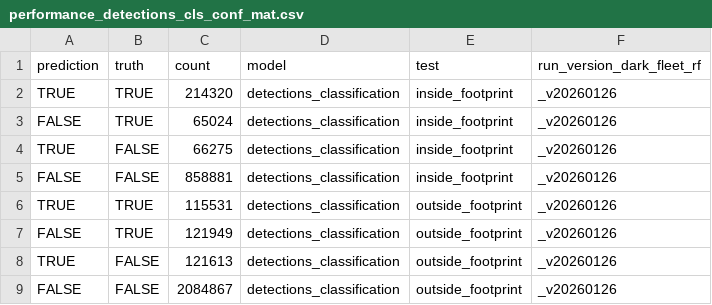
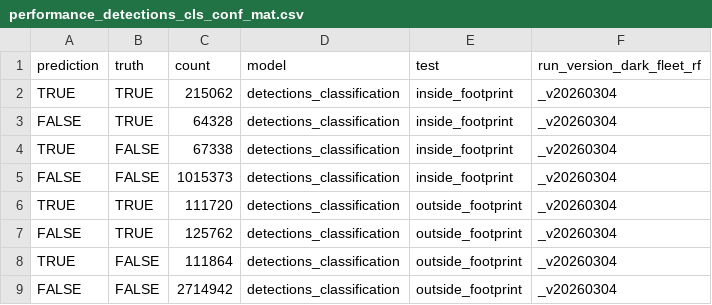
Before and after one commit to emlab-ucsb/paper-ocean-ghg, a CSV file: data/gfw/performance_detections_cls_conf_mat.csv, drawn as a sheet.

```diff
--- a/data/gfw/performance_detections_cls_conf_mat.csv
+++ b/data/gfw/performance_detections_cls_conf_mat.csv
@@ -1,9 +1,9 @@
 prediction,truth,count,model,test,run_version_dark_fleet_rf
-TRUE,TRUE,214320,detections_classification,inside_footprint,_v20260126
-FALSE,TRUE,65024,detections_classification,inside_footprint,_v20260126
-TRUE,FALSE,66275,detections_classification,inside_footprint,_v20260126
-FALSE,FALSE,858881,detections_classification,inside_footprint,_v20260126
-TRUE,TRUE,115531,detections_classification,outside_footprint,_v20260126
-FALSE,TRUE,121949,detections_classification,outside_footprint,_v20260126
-TRUE,FALSE,121613,detections_classification,outside_footprint,_v20260126
-FALSE,FALSE,2084867,detections_classification,outside_footprint,_v20260126
+TRUE,TRUE,215062,detections_classification,inside_footprint,_v20260304
+FALSE,TRUE,64328,detections_classification,inside_footprint,_v20260304
+TRUE,FALSE,67338,detections_classification,inside_footprint,_v20260304
+FALSE,FALSE,1015373,detections_classification,inside_footprint,_v20260304
+TRUE,TRUE,111720,detections_classification,outside_footprint,_v20260304
+FALSE,TRUE,125762,detections_classification,outside_footprint,_v20260304
+TRUE,FALSE,111864,detections_classification,outside_footprint,_v20260304
+FALSE,FALSE,2714942,detections_classification,outside_footprint,_v20260304
```
Also changed, not shown: data/gfw/lm_other_gases_tidy_fit_stats.csv, data/gfw/monthly_aggregated_time_series.csv, 5 other files.
